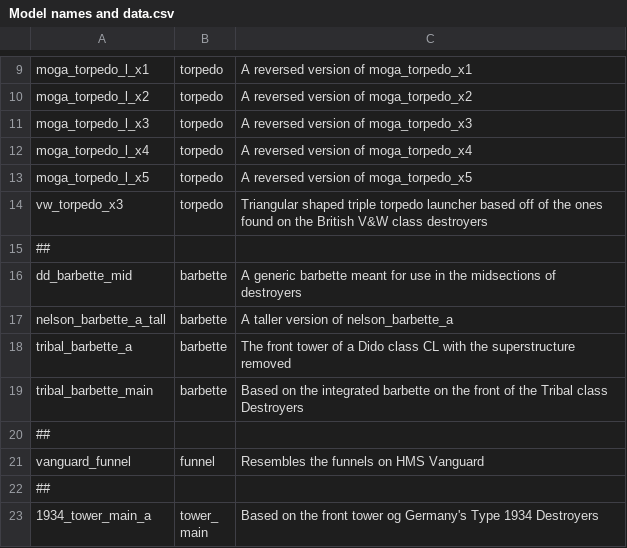
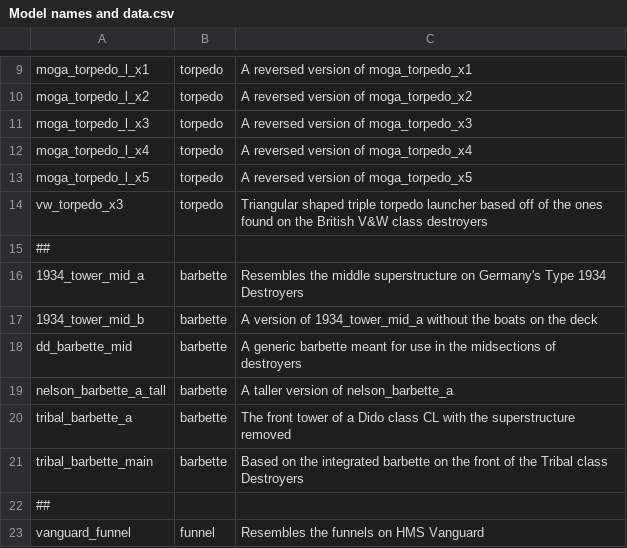
Before and after one commit to prontotorpedo/UAD-Model-Imports, a CSV file: models/Model names and data.csv, drawn as a sheet; only a part is shown, gaps mark what is left out; the shorter side is filled out with more unchanged rows; the diff covers the shown part only; the diff names each change by its address in the sheet, - before the commit and + after, or states it on an @@ line.

```diff
--- a/models/Model names and data.csv
+++ b/models/Model names and data.csv
+row 16: 1934_tower_mid_a | barbette | Resembles the middle superstructure on Germany's Type 1934 Destroyers
+row 17: 1934_tower_mid_b | barbette | A version of 1934_tower_mid_a without the boats on the deck
```
Also changed, not shown: 15 added rows elsewhere in this file, 40 other files.
